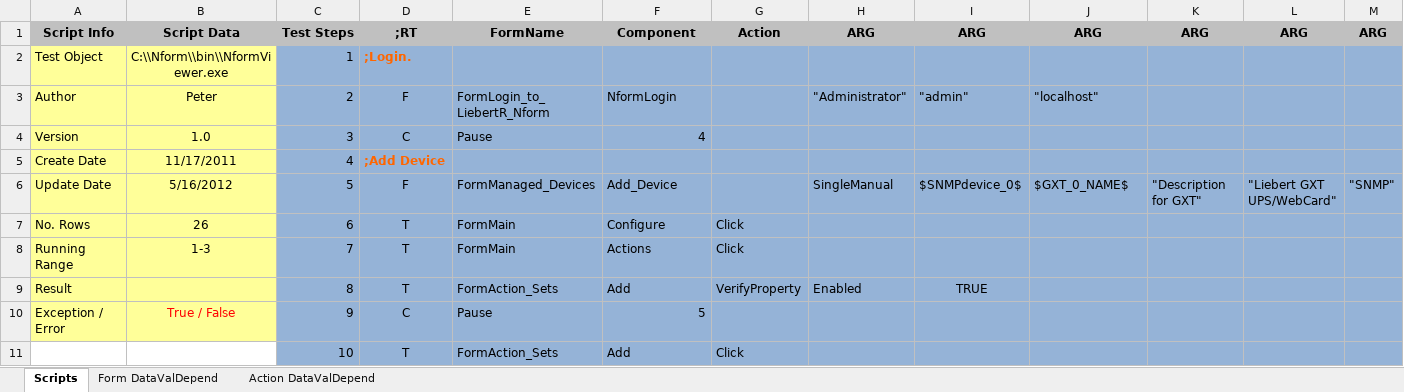
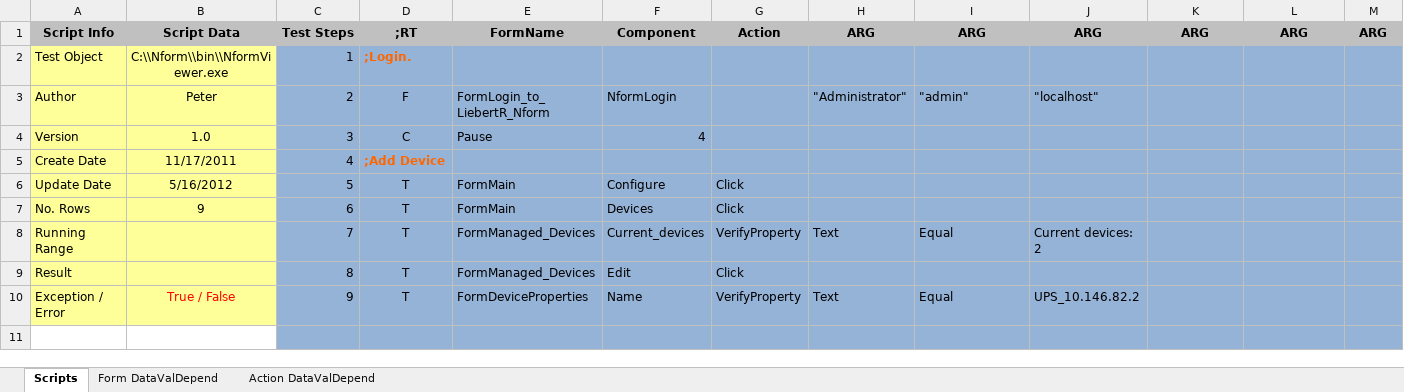
Before and after one commit to YouwenYao/Kwang, an Excel workbook: NformTester/NformTester/keywordscripts/TestScripts.xlsx, sheet Scripts, drawn as a sheet; only a part is shown; values as stored, in another font and other column widths than the file's, no borders; conditional formats not drawn; 1 other sheet too large or unreadable and not compared; rows hold the shown columns only; the diff covers the shown part only; the diff names each change by its address in the sheet, - before the commit and + after, or states it on an @@ line.

Commit message:
Fix the problem for VerifyProperty

```diff
--- a/NformTester/NformTester/keywordscripts/TestScripts.xlsx (sheet Scripts)
+++ b/NformTester/NformTester/keywordscripts/TestScripts.xlsx (sheet Scripts)
-D6: F
+D6: T
-E6: FormManaged_Devices
+E6: FormMain
-F6: Add_Device
+F6: Configure
-G6: (empty)
+G6: Click
-H6: SingleManual
+H6: (empty)
-I6: $SNMPdevice_0$
+I6: (empty)
-J6: $GXT_0_NAME$
+J6: (empty)
-K6: "Description for GXT"
+K6: (empty)
-L6: "Liebert GXT UPS/WebCard"
+L6: (empty)
-M6: "SNMP"
+M6: (empty)
-B7: 26
+B7: 9
-F7: Configure
+F7: Devices
-B8: 1-3
+B8: (empty)
-E8: FormMain
+E8: FormManaged_Devices
-F8: Actions
+F8: Current_devices
-G8: Click
+G8: VerifyProperty
-H8: (empty)
+H8: Text
-I8: (empty)
+I8: Equal
-J8: (empty)
+J8: Current devices: 2
-E9: FormAction_Sets
+E9: FormManaged_Devices
-F9: Add
+F9: Edit
-G9: VerifyProperty
+G9: Click
-H9: Enabled
+H9: (empty)
-I9: TRUE
+I9: (empty)
-D10: C
+D10: T
-E10: Pause
+E10: FormDeviceProperties
-F10: 5
+F10: Name
-G10: (empty)
+G10: VerifyProperty
-H10: (empty)
+H10: Text
-I10: (empty)
+I10: Equal
-J10: (empty)
+J10: UPS_10.146.82.2
-row 11:  |  | 10 | T | FormAction_Sets | Add | Click
+row 11: (empty)
```
Also changed, not shown: 2 added rows, 7 removed rows and 49 edited cells elsewhere in this sheet, 2 other files.
